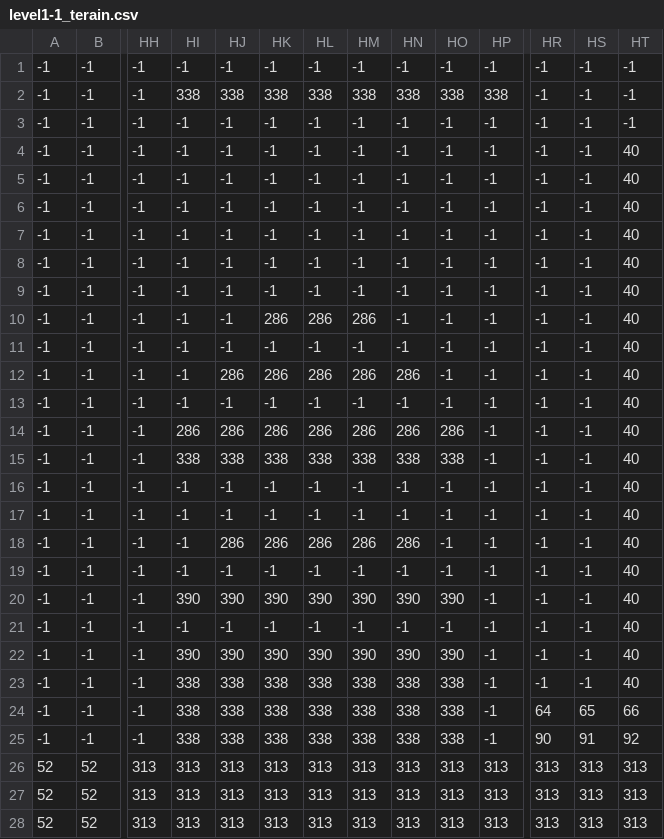
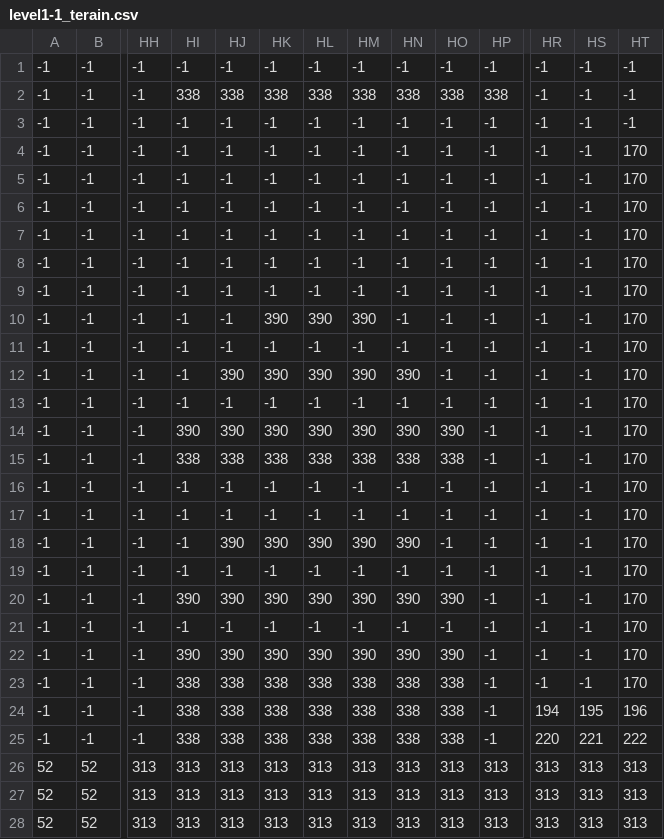
Before and after one commit to MChatzakis/KFCEngine, a CSV file: super-mario/resources/csv/level1-1_terain.csv, drawn as a sheet; only a part is shown, gaps mark what is left out; the diff names each change by its address in the sheet, - before the commit and + after, or states it on an @@ line.

```diff
--- a/super-mario/resources/csv/level1-1_terain.csv
+++ b/super-mario/resources/csv/level1-1_terain.csv
-HT4:HT23: 40
+HT4:HT23: 170
-HK10: 286
+HK10: 390
-HL10: 286
+HL10: 390
-HM10: 286
+HM10: 390
-HJ12: 286
+HJ12: 390
-HK12: 286
+HK12: 390
-HL12: 286
+HL12: 390
-HM12: 286
+HM12: 390
-HN12: 286
+HN12: 390
-HI14: 286
+HI14: 390
-HJ14: 286
+HJ14: 390
-HK14: 286
+HK14: 390
-HL14: 286
+HL14: 390
-HM14: 286
+HM14: 390
-HN14: 286
+HN14: 390
-HO14: 286
+HO14: 390
-HJ18: 286
+HJ18: 390
-HK18: 286
+HK18: 390
-HL18: 286
+HL18: 390
-HM18: 286
+HM18: 390
-HN18: 286
+HN18: 390
-HR24: 64
+HR24: 194
-HS24: 65
+HS24: 195
-HT24: 66
+HT24: 196
-HR25: 90
+HR25: 220
-HS25: 91
+HS25: 221
-HT25: 92
+HT25: 222
```
Also changed, not shown: 6 other files.
